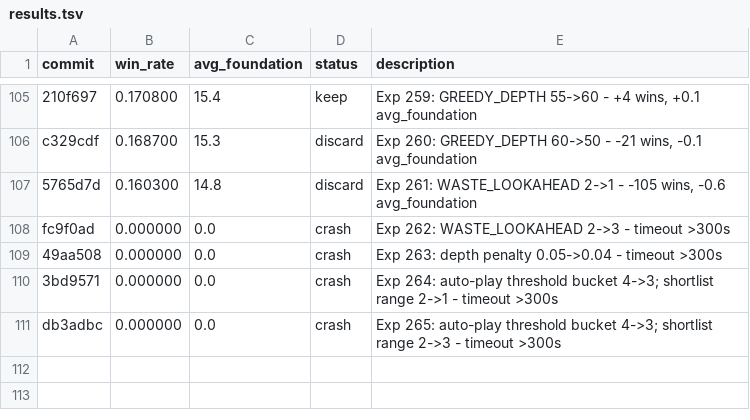
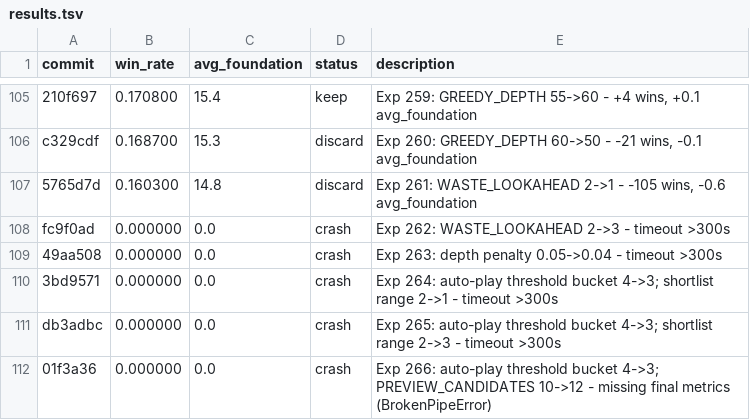
Before and after one commit to ridermw/autoresearch, a TSV file: autosolitaire/results.tsv, drawn as a sheet; only a part is shown, gaps mark what is left out.

```diff
--- a/autosolitaire/results.tsv
+++ b/autosolitaire/results.tsv
@@ -111 +111,2 @@ fc9f0ad	0.000000	0.0	crash	Exp 262: WASTE_LOOKAHEAD 2->3 - timeout >300s
 db3adbc	0.000000	0.0	crash	Exp 265: auto-play threshold bucket 4->3; shortlist range 2->3 - timeout >300s
+01f3a36	0.000000	0.0	crash	Exp 266: auto-play threshold bucket 4->3; PREVIEW_CANDIDATES 10->12 - missing final metrics (BrokenPipeError)
```
Also changed, not shown: 1 other file.
